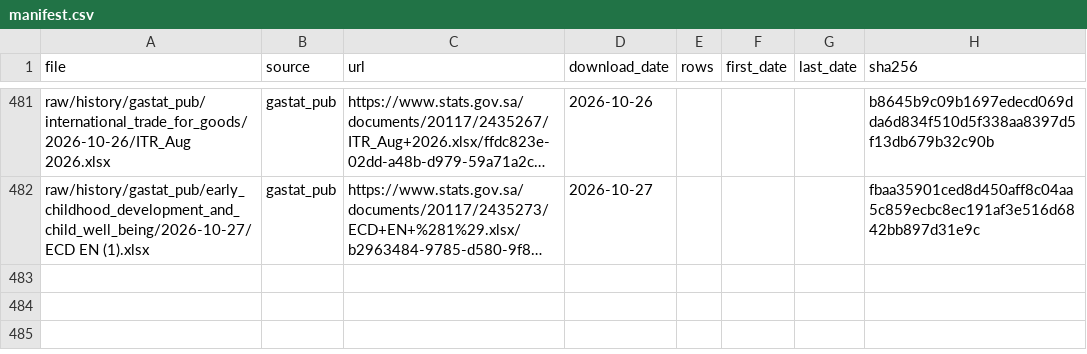
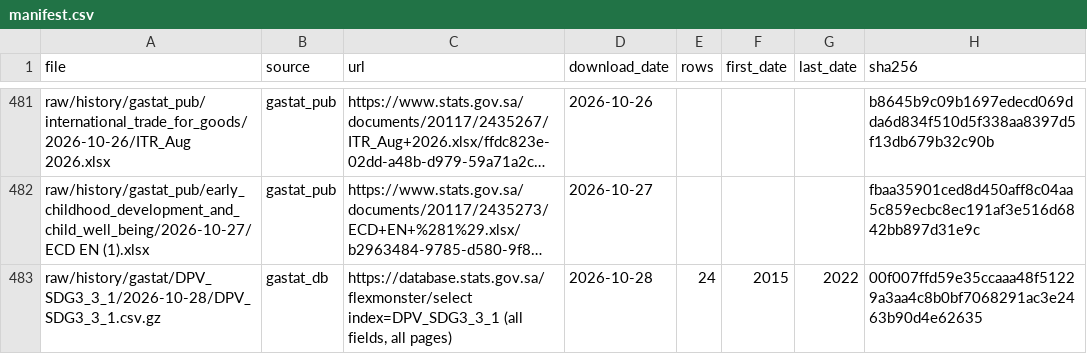
Before and after one commit to alialia1436-dev/marqab-runner, a CSV file: raw/history/manifest.csv, drawn as a sheet; only a part is shown, gaps mark what is left out; long unchanged cells end in …; the diff names each change by its address in the sheet, - before the commit and + after, or states it on an @@ line.

```diff
--- a/raw/history/manifest.csv
+++ b/raw/history/manifest.csv
+row 483: raw/history/gastat/DPV_SDG3_3_1/2026-10-28/DPV_SDG3_3_1.csv.gz | gastat_db | https://database.stats.gov.sa/flexmonster/select index=DPV_SDG3_3_1 (all fields, all pages) | 2026-10-28 | 24 | 2015 | 2022 | 00f007ffd59e35ccaaa48f51229a3aa4c8b0bf7068291ac3e2463b90d4e62635
```
Also changed, not shown: 2 other files.
